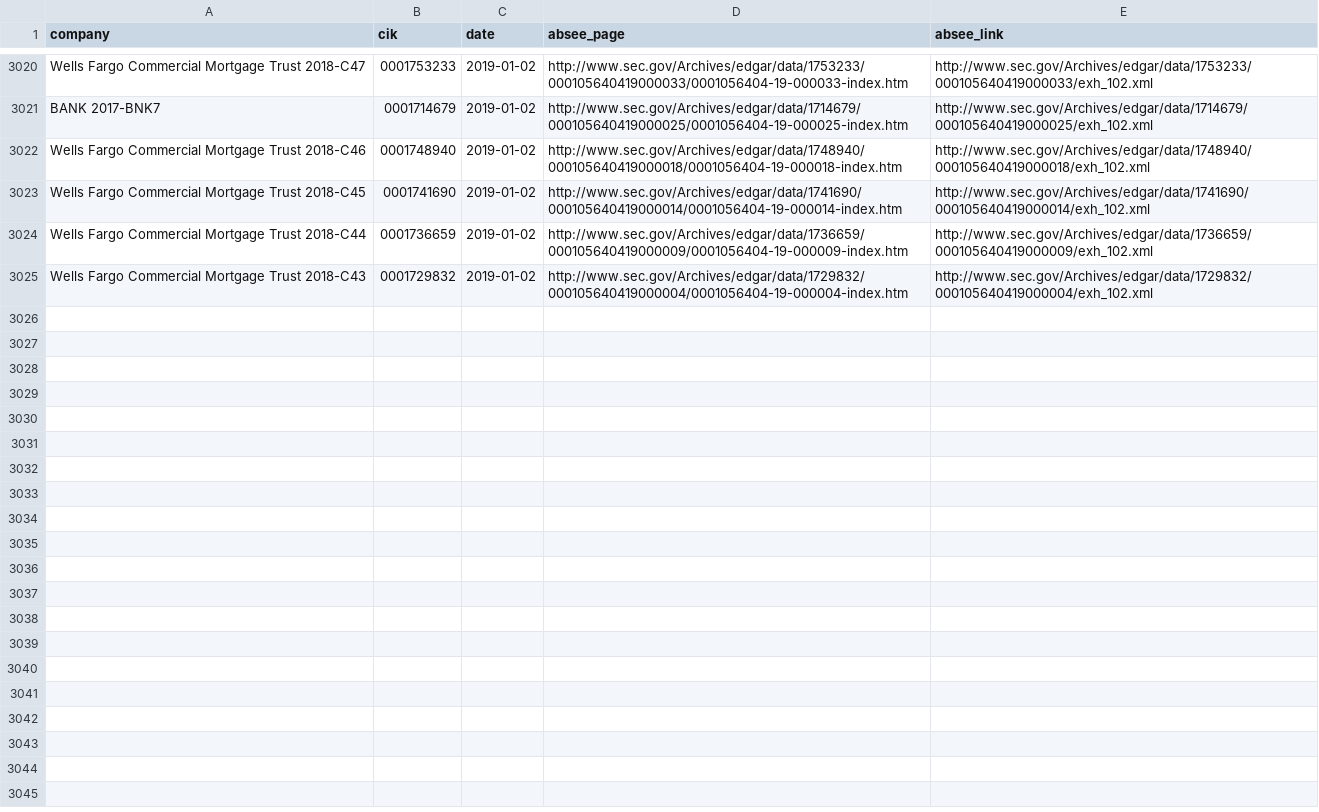
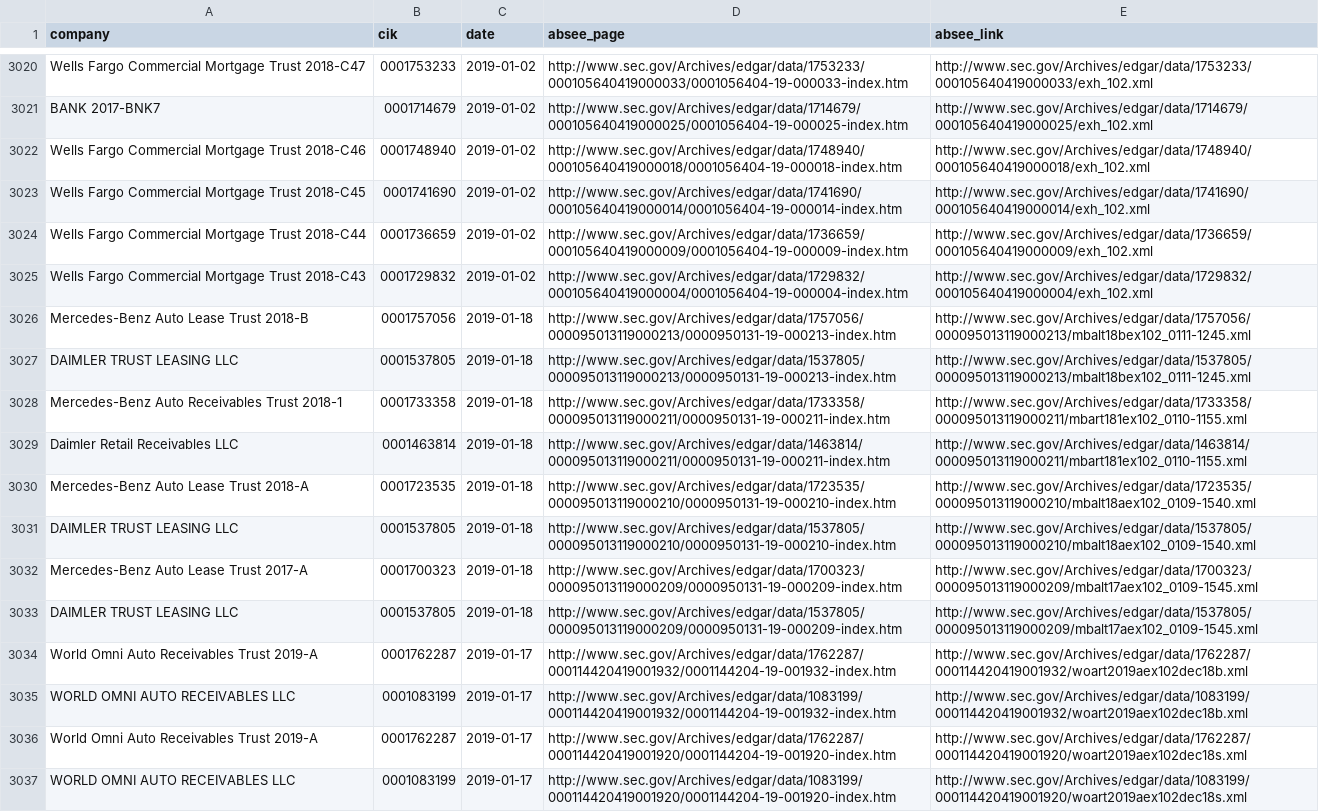
Before and after one commit to t-morrison/t-morrison.github.io, a CSV file: abs-ee/data/sources.csv, drawn as a sheet; only a part is shown, gaps mark what is left out; the diff names each change by its address in the sheet, - before the commit and + after, or states it on an @@ line.

```diff
--- a/abs-ee/data/sources.csv
+++ b/abs-ee/data/sources.csv
+row 3026: Mercedes-Benz Auto Lease Trust 2018-B | 0001757056 | 2019-01-18 | http://www.sec.gov/Archives/edgar/data/1757056/000095013119000213/0000950131-19-000213-index.htm | http://www.sec.gov/Archives/edgar/data/1757056/000095013119000213/mbalt18bex102_0111-1245.xml
+row 3027: DAIMLER TRUST LEASING LLC | 0001537805 | 2019-01-18 | http://www.sec.gov/Archives/edgar/data/1537805/000095013119000213/0000950131-19-000213-index.htm | http://www.sec.gov/Archives/edgar/data/1537805/000095013119000213/mbalt18bex102_0111-1245.xml
+row 3028: Mercedes-Benz Auto Receivables Trust 2018-1 | 0001733358 | 2019-01-18 | http://www.sec.gov/Archives/edgar/data/1733358/000095013119000211/0000950131-19-000211-index.htm | http://www.sec.gov/Archives/edgar/data/1733358/000095013119000211/mbart181ex102_0110-1155.xml
+row 3029: Daimler Retail Receivables LLC | 0001463814 | 2019-01-18 | http://www.sec.gov/Archives/edgar/data/1463814/000095013119000211/0000950131-19-000211-index.htm | http://www.sec.gov/Archives/edgar/data/1463814/000095013119000211/mbart181ex102_0110-1155.xml
+row 3030: Mercedes-Benz Auto Lease Trust 2018-A | 0001723535 | 2019-01-18 | http://www.sec.gov/Archives/edgar/data/1723535/000095013119000210/0000950131-19-000210-index.htm | http://www.sec.gov/Archives/edgar/data/1723535/000095013119000210/mbalt18aex102_0109-1540.xml
+row 3031: DAIMLER TRUST LEASING LLC | 0001537805 | 2019-01-18 | http://www.sec.gov/Archives/edgar/data/1537805/000095013119000210/0000950131-19-000210-index.htm | http://www.sec.gov/Archives/edgar/data/1537805/000095013119000210/mbalt18aex102_0109-1540.xml
+row 3032: Mercedes-Benz Auto Lease Trust 2017-A | 0001700323 | 2019-01-18 | http://www.sec.gov/Archives/edgar/data/1700323/000095013119000209/0000950131-19-000209-index.htm | http://www.sec.gov/Archives/edgar/data/1700323/000095013119000209/mbalt17aex102_0109-1545.xml
+row 3033: DAIMLER TRUST LEASING LLC | 0001537805 | 2019-01-18 | http://www.sec.gov/Archives/edgar/data/1537805/000095013119000209/0000950131-19-000209-index.htm | http://www.sec.gov/Archives/edgar/data/1537805/000095013119000209/mbalt17aex102_0109-1545.xml
+row 3034: World Omni Auto Receivables Trust 2019-A | 0001762287 | 2019-01-17 | http://www.sec.gov/Archives/edgar/data/1762287/000114420419001932/0001144204-19-001932-index.htm | http://www.sec.gov/Archives/edgar/data/1762287/000114420419001932/woart2019aex102dec18b.xml
+row 3035: WORLD OMNI AUTO RECEIVABLES LLC | 0001083199 | 2019-01-17 | http://www.sec.gov/Archives/edgar/data/1083199/000114420419001932/0001144204-19-001932-index.htm | http://www.sec.gov/Archives/edgar/data/1083199/000114420419001932/woart2019aex102dec18b.xml
+row 3036: World Omni Auto Receivables Trust 2019-A | 0001762287 | 2019-01-17 | http://www.sec.gov/Archives/edgar/data/1762287/000114420419001920/0001144204-19-001920-index.htm | http://www.sec.gov/Archives/edgar/data/1762287/000114420419001920/woart2019aex102dec18s.xml
+row 3037: WORLD OMNI AUTO RECEIVABLES LLC | 0001083199 | 2019-01-17 | http://www.sec.gov/Archives/edgar/data/1083199/000114420419001920/0001144204-19-001920-index.htm | http://www.sec.gov/Archives/edgar/data/1083199/000114420419001920/woart2019aex102dec18s.xml
```
Also changed, not shown: abs-ee/data/log.csv.
